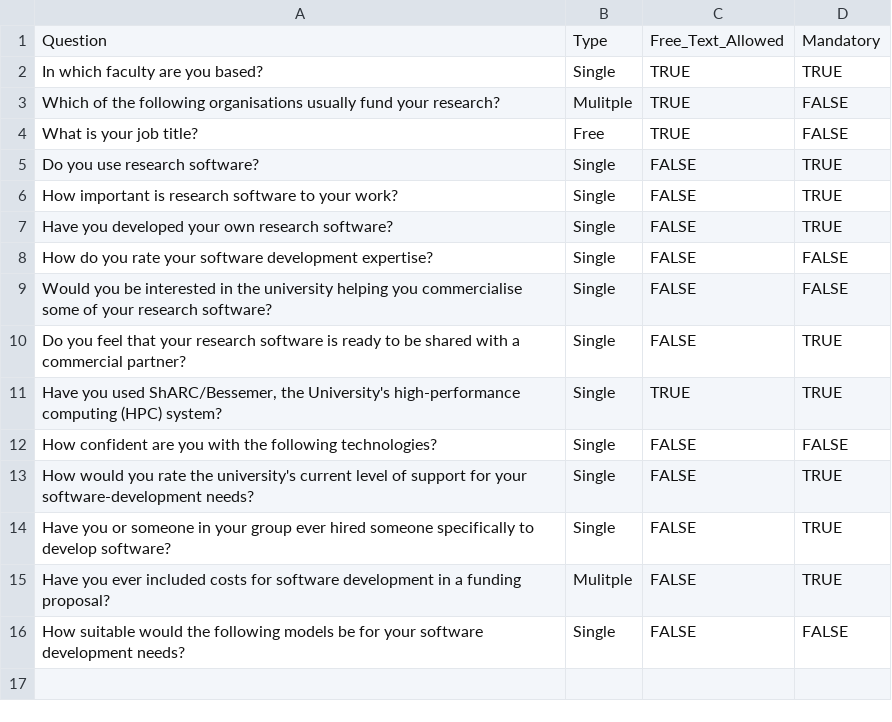
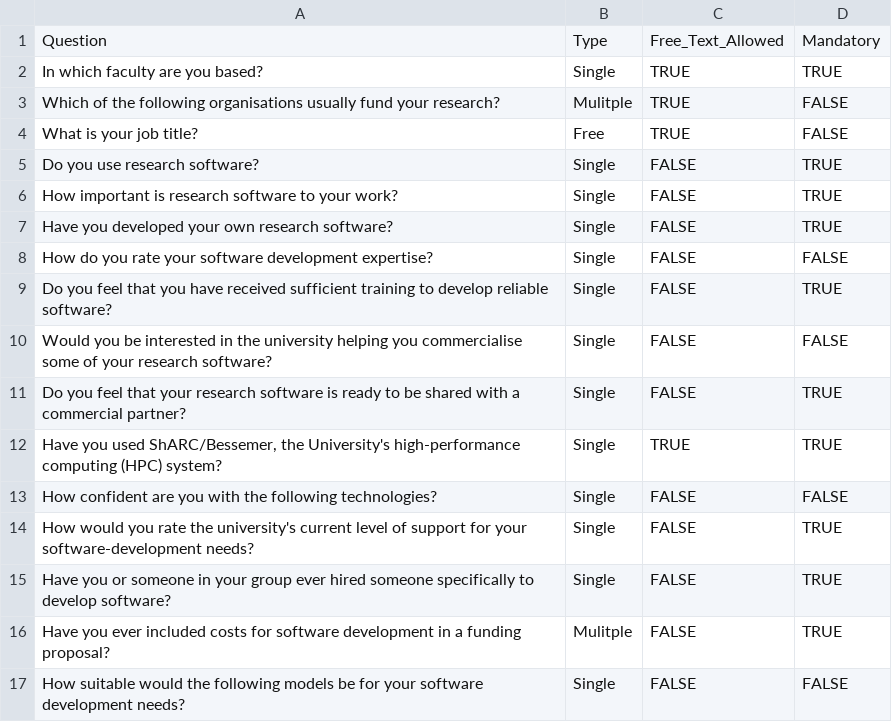
Before and after one commit to RSE-Sheffield/sssurvey, a CSV file: data/raw/question_types.csv, drawn as a sheet; the diff names each change by its address in the sheet, - before the commit and + after, or states it on an @@ line.

Commit message:
missing question

```diff
--- a/data/raw/question_types.csv
+++ b/data/raw/question_types.csv
+row 9: Do you feel that you have received sufficient training to develop reliable software? | Single | FALSE | TRUE
```
